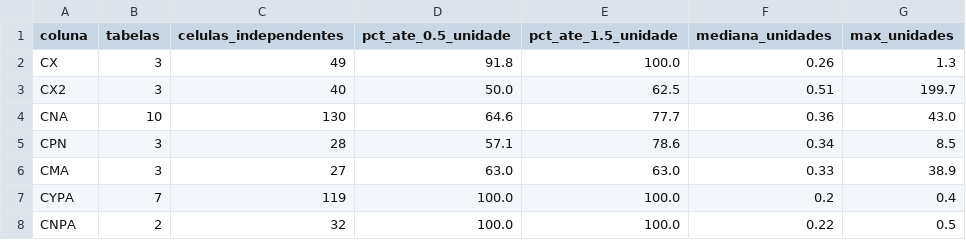
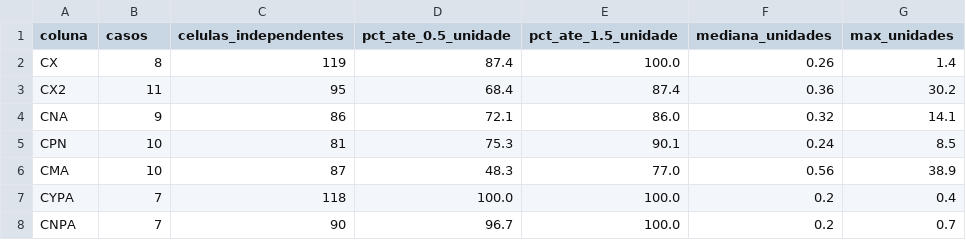
Before and after one commit to OAfundador/Aeroballistics, a CSV file: validation/resumo_erros.csv, drawn as a sheet; only a part is shown; the diff covers the shown part only.

```diff
--- a/validation/resumo_erros.csv
+++ b/validation/resumo_erros.csv
@@ -1,8 +1,8 @@
-coluna,tabelas,celulas_independentes,pct_ate_0.5_unidade,pct_ate_1.5_unidade,mediana_unidades,max_unidades
-CX,3,49,91.8,100.0,0.26,1.3
-CX2,3,40,50.0,62.5,0.51,199.7
-CNA,10,130,64.6,77.7,0.36,43.0
-CPN,3,28,57.1,78.6,0.34,8.5
-CMA,3,27,63.0,63.0,0.33,38.9
-CYPA,7,119,100.0,100.0,0.2,0.4
-CNPA,2,32,100.0,100.0,0.22,0.5
+coluna,casos,celulas_independentes,pct_ate_0.5_unidade,pct_ate_1.5_unidade,mediana_unidades,max_unidades
+CX,8,119,87.4,100.0,0.26,1.4
+CX2,11,95,68.4,87.4,0.36,30.2
+CNA,9,86,72.1,86.0,0.32,14.1
+CPN,10,81,75.3,90.1,0.24,8.5
+CMA,10,87,48.3,77.0,0.56,38.9
+CYPA,7,118,100.0,100.0,0.2,0.4
+CNPA,7,90,96.7,100.0,0.2,0.7
```
Also changed, not shown: 34 edited cells elsewhere in this file, python/cabecalhos_tabelas.csv, python/geometria_decidida.csv, 38 other files.
